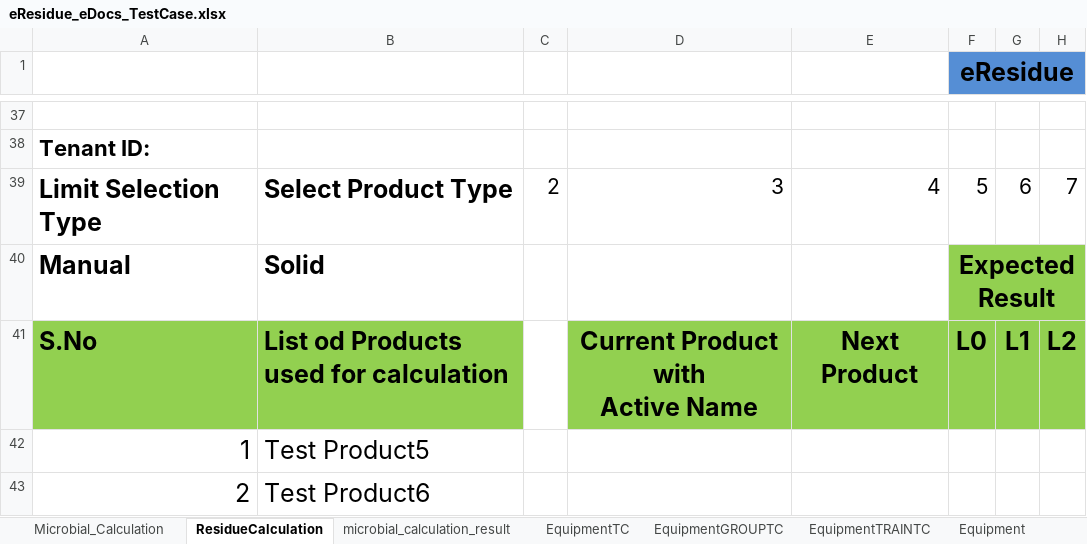
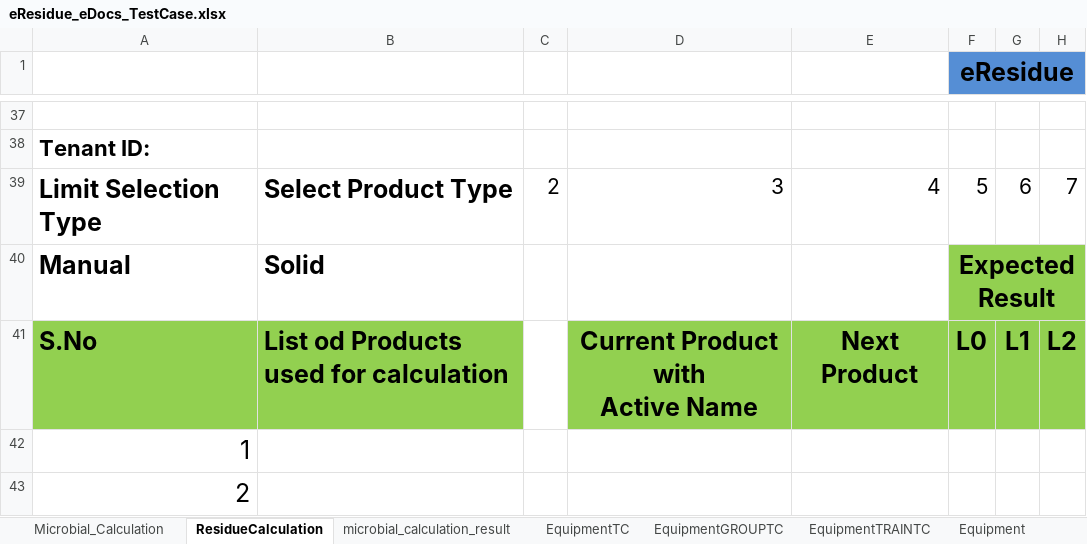
Before and after one commit to thiyagu13/CV-Docs, an Excel workbook: eResidue_CV_eDocs/bin/Test Data/eResidue_eDocs_TestCase.xlsx, sheet ResidueCalculation, drawn as a sheet; only a part is shown, gaps mark what is left out; values as stored, in another font and other column widths than the file's, no borders; conditional formats not drawn; the diff names each change by its address in the sheet, - before the commit and + after, or states it on an @@ line.

```diff
--- a/eResidue_CV_eDocs/bin/Test Data/eResidue_eDocs_TestCase.xlsx (sheet ResidueCalculation)
+++ b/eResidue_CV_eDocs/bin/Test Data/eResidue_eDocs_TestCase.xlsx (sheet ResidueCalculation)
-B42: Test Product5
+B42: (empty)
-B43: Test Product6
+B43: (empty)
```
Also changed, not shown: sheet Microbial_Calculation, eResidue_CV_eDocs/bin/Test Data/eResidue_eDocs_TestCase_result.xlsx, eResidue_CV_eDocs/src/Test Data/eResidue_eDocs_TestCase.xlsx, 26 other files.
